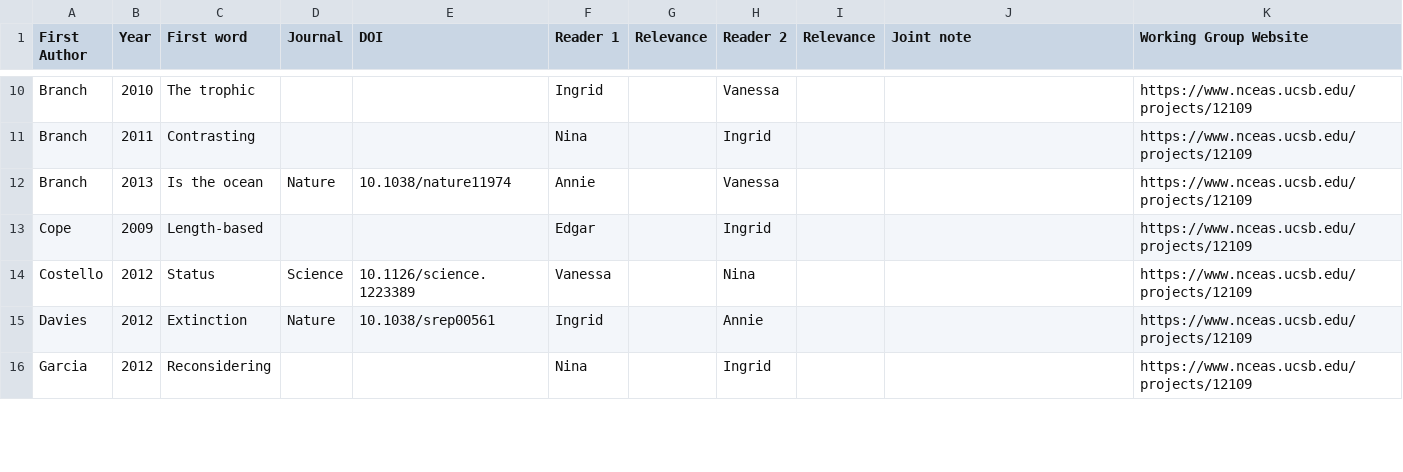
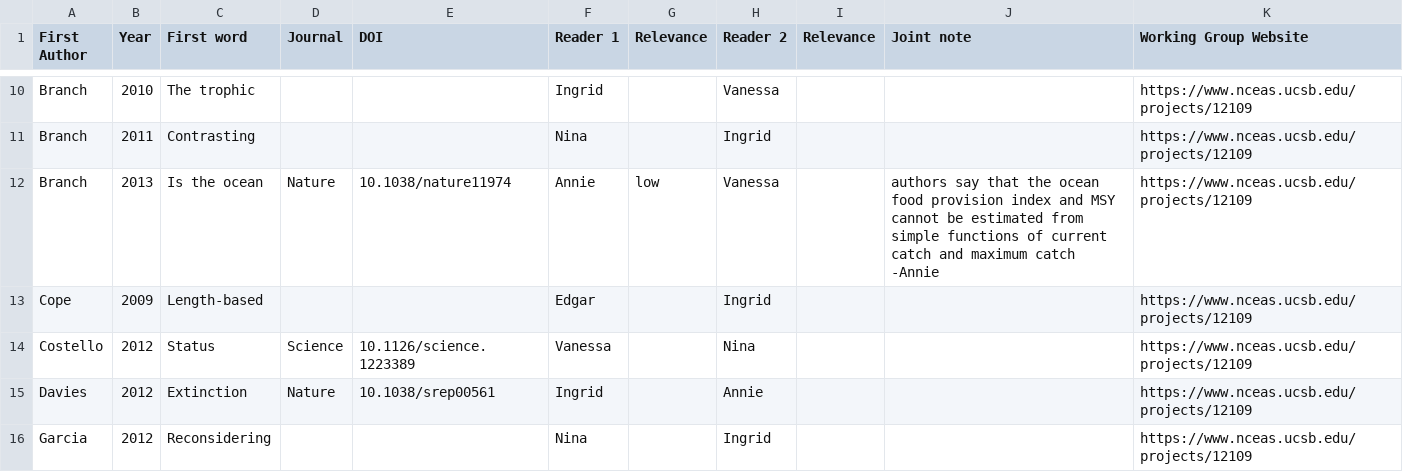
Before and after one commit to BenjaminHCCarr/Collapse, a CSV file: manuscript/Annotated_bib_assignments.csv, drawn as a sheet; only a part is shown, gaps mark what is left out.

Commit message:
updated annotated bibliography

```diff
--- a/manuscript/Annotated_bib_assignments.csv
+++ b/manuscript/Annotated_bib_assignments.csv
@@ -11,3 +11,3 @@ Branch,2010,The trophic,,,Ingrid,,Vanessa,,,https://www.nceas.ucsb.edu/projects/
 Branch,2011,Contrasting,,,Nina,,Ingrid,,,https://www.nceas.ucsb.edu/projects/12109
-Branch,2013,Is the ocean,Nature,10.1038/nature11974,Annie,,Vanessa,,,https://www.nceas.ucsb.edu/projects/12109
+Branch,2013,Is the ocean,Nature,10.1038/nature11974,Annie,low,Vanessa,,authors say that the ocean food provision index and MSY cannot be estimated from simple functions of current catch and maximum catch -Annie,https://www.nceas.ucsb.edu/projects/12109
 Cope,2009,Length-based,,,Edgar,,Ingrid,,,https://www.nceas.ucsb.edu/projects/12109
```
